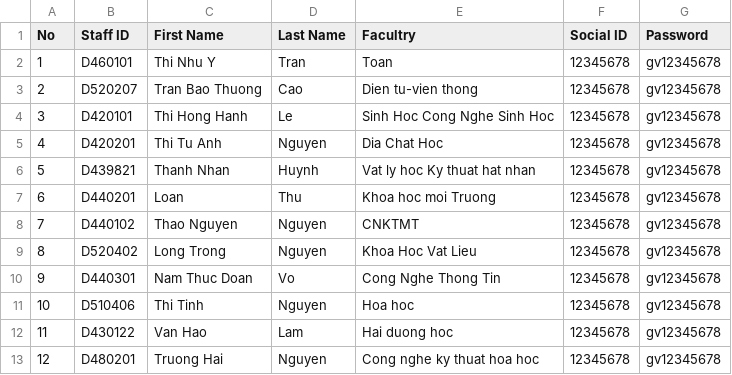
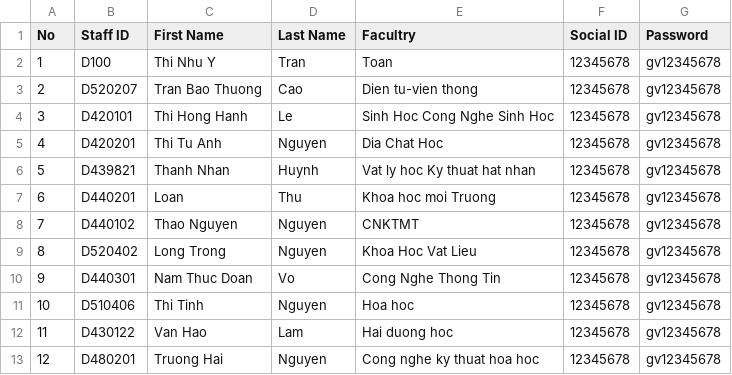
Before and after one commit to DuongThienChi/CourseManagementSystem, a CSV file: CourseManagementSystem/CourseManagementSystem/Data/Users/Staff.csv, drawn as a sheet.

```diff
--- a/CourseManagementSystem/CourseManagementSystem/Data/Users/Staff.csv
+++ b/CourseManagementSystem/CourseManagementSystem/Data/Users/Staff.csv
@@ -1,3 +1,3 @@
 No,Staff ID,First Name,Last Name,Facultry,Social ID,Password
-1,D460101,Thi Nhu Y,Tran,Toan,12345678,gv12345678
+1,D100,Thi Nhu Y,Tran,Toan,12345678,gv12345678
 2,D520207,Tran Bao Thuong,Cao,Dien tu-vien thong,12345678,gv12345678
```
Also changed, not shown: 2 other files.
